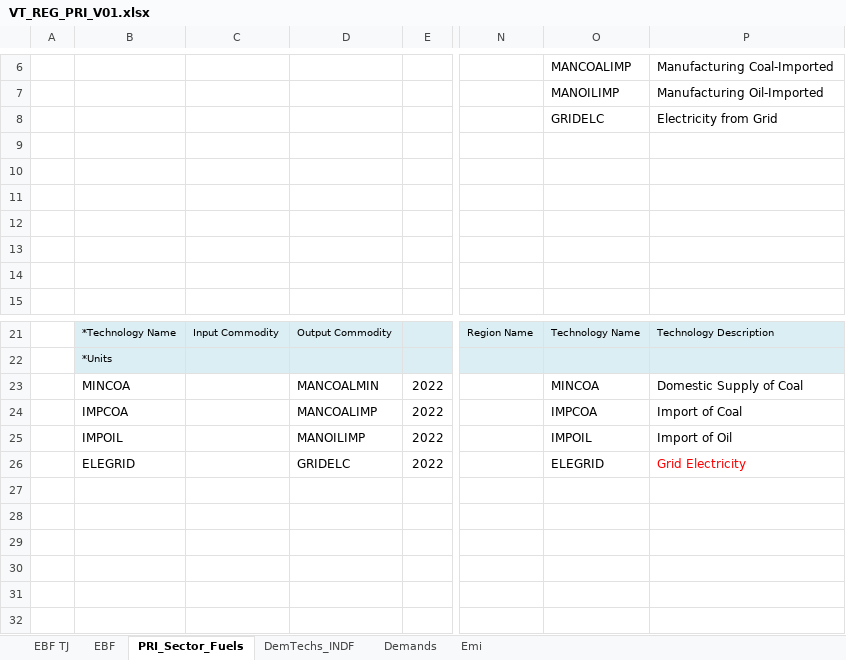
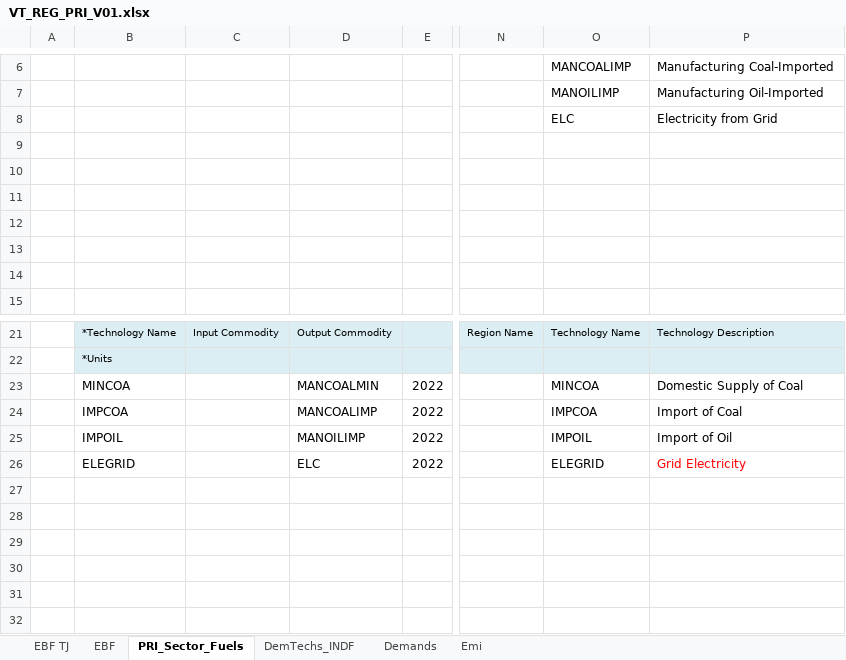
Before and after one commit to Tamenew/MANU2025, an Excel workbook: VT_REG_PRI_V01.xlsx, sheet PRI_Sector_Fuels, drawn as a sheet; only a part is shown, gaps mark what is left out; values as stored, in another font and other column widths than the file's, no borders; charts and pictures not drawn; the diff names each change by its address in the sheet, - before the commit and + after, or states it on an @@ line.

```diff
--- a/VT_REG_PRI_V01.xlsx (sheet PRI_Sector_Fuels)
+++ b/VT_REG_PRI_V01.xlsx (sheet PRI_Sector_Fuels)
-O8: GRIDELC
+O8: ELC
-D26: GRIDELC
+D26: ELC
```
Also changed, not shown: sheet DemTechs_INDF, sheet Emi, charts or pictures.
